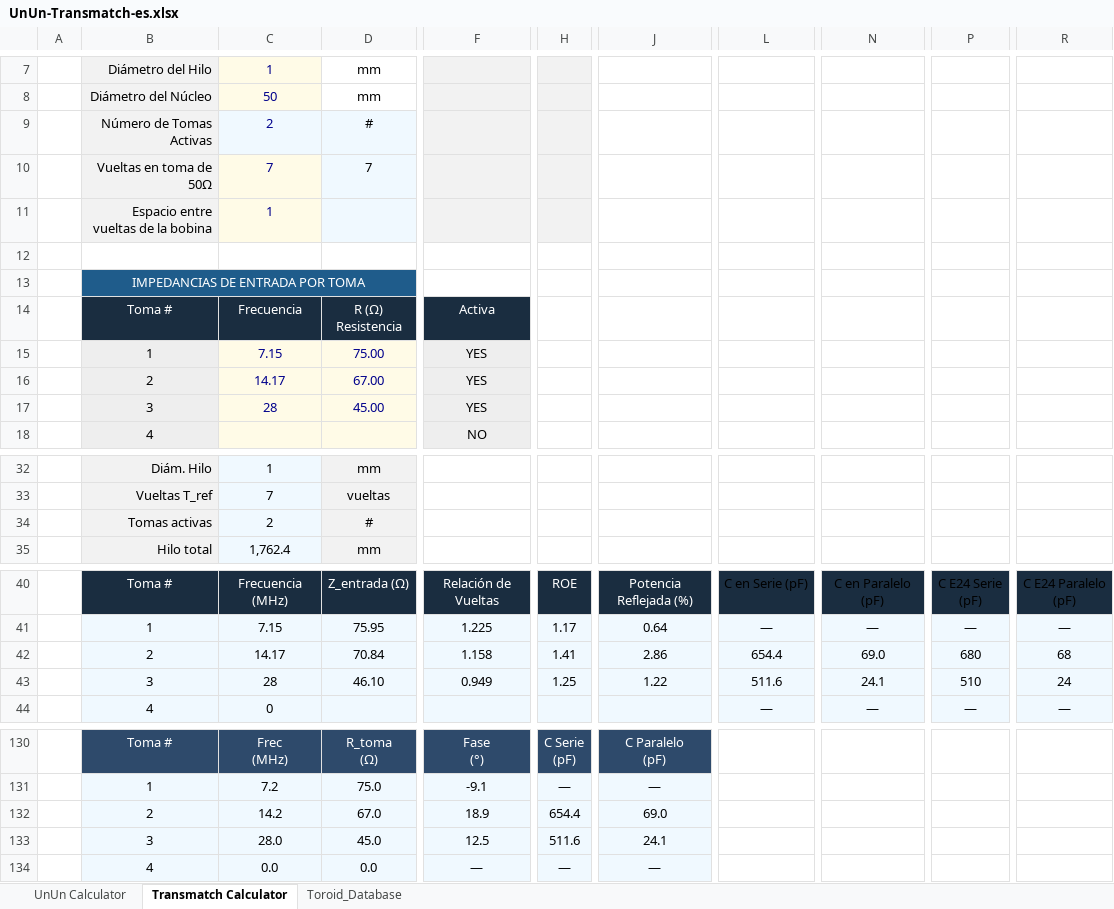
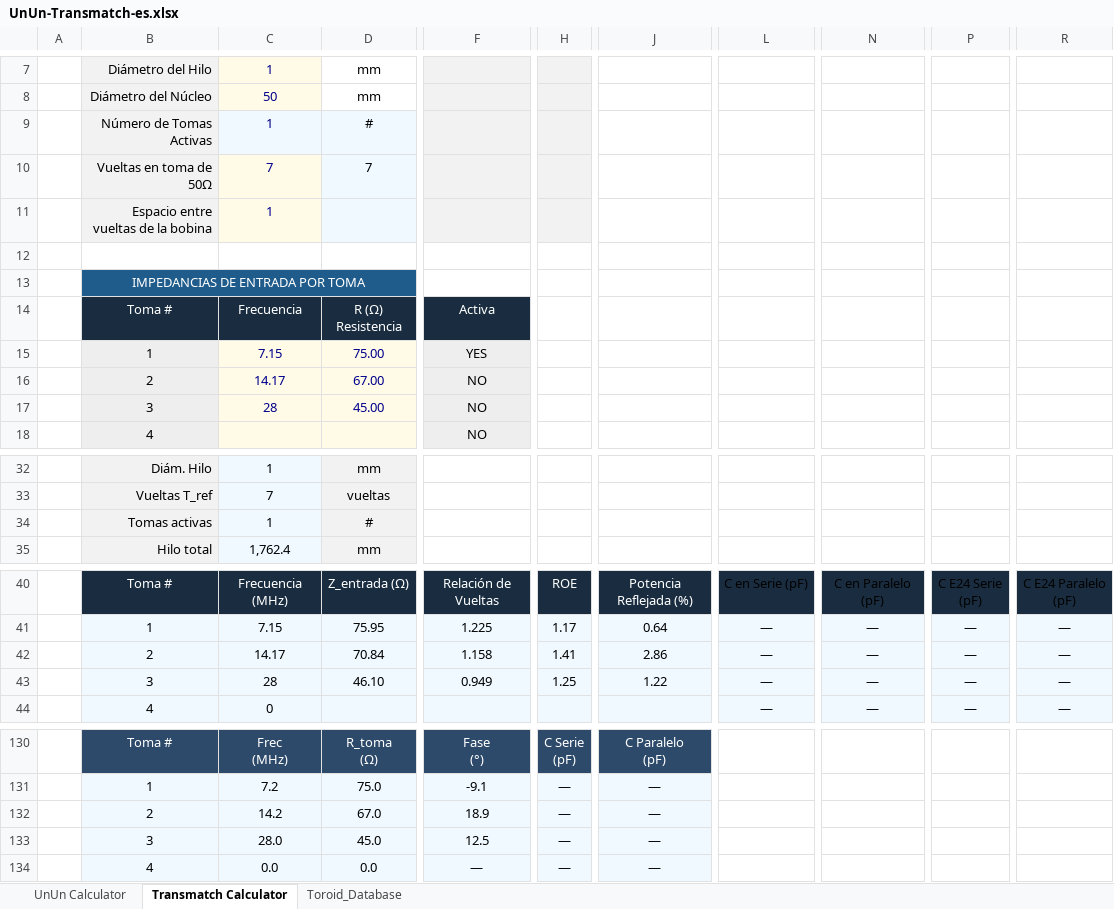
Before and after one commit to hiperiondev/Long_Wire_Antenna, an Excel workbook: UnUn-Transmatch-es.xlsx, sheet Transmatch Calculator, drawn as a sheet; only a part is shown, gaps mark what is left out; values as stored, in another font and other column widths than the file's, no borders; the diff names each change by its address in the sheet, - before the commit and + after, or states it on an @@ line.

```diff
--- a/UnUn-Transmatch-es.xlsx (sheet Transmatch Calculator)
+++ b/UnUn-Transmatch-es.xlsx (sheet Transmatch Calculator)
-C9: 2
+C9: 1
-F16:F17: YES
+F16:F17: NO
-C34: 2
+C34: 1
-L42: 654.4
+L42: —
-N42: 69.0
+N42: —
-P42: 680
+P42: —
-R42: 68
+R42: —
-L43: 511.6
+L43: —
-N43: 24.1
+N43: —
-P43: 510
+P43: —
-R43: 24
+R43: —
-H132: 654.4
+H132: —
-J132: 69.0
+J132: —
-H133: 511.6
+H133: —
-J133: 24.1
+J133: —
```
Also changed, not shown: formulas that keep their value, 1 other file.
